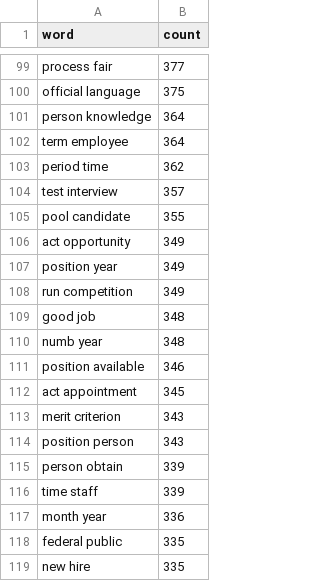
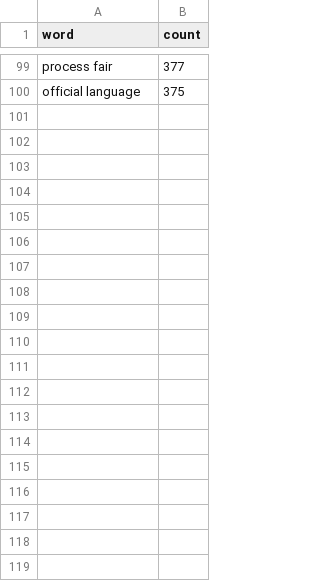
Before and after one commit to do-demers/SNPS_word_cloud, a CSV file: data/words_2_105.csv, drawn as a sheet; only a part is shown, gaps mark what is left out; the diff covers the shown part only; the diff names each change by its address in the sheet, - before the commit and + after, or states it on an @@ line.

```diff
--- a/data/words_2_105.csv
+++ b/data/words_2_105.csv
-row 101: person knowledge | 364
-row 102: term employee | 364
-row 103: period time | 362
-row 104: test interview | 357
-row 105: pool candidate | 355
-row 106: act opportunity | 349
-row 107: position year | 349
-row 108: run competition | 349
-row 109: good job | 348
-row 110: numb year | 348
-row 111: position available | 346
-row 112: act appointment | 345
-row 113: merit criterion | 343
-row 114: position person | 343
-row 115: person obtain | 339
-row 116: time staff | 339
-row 117: month year | 336
-row 118: federal public | 335
-row 119: new hire | 335
```
Also changed, not shown: 81 removed rows elsewhere in this file, data/words_105.csv, data/words_110.csv, 4 other files.
